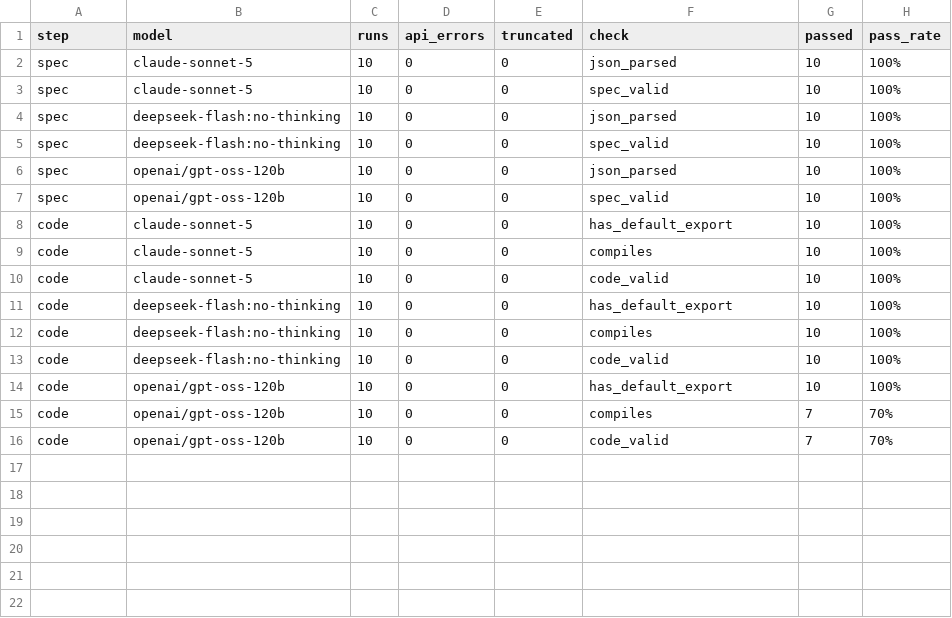
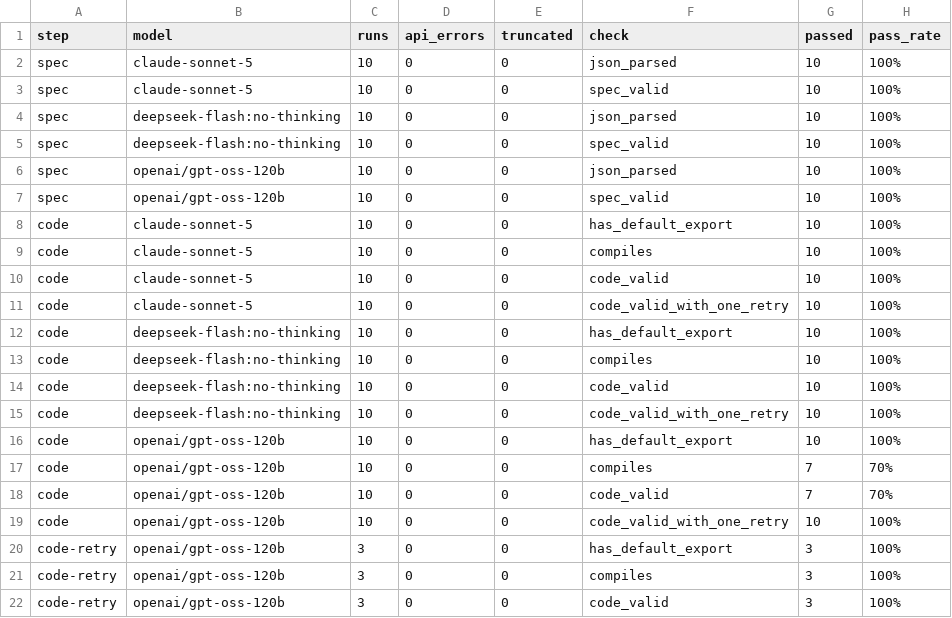
Before and after one commit to bhagwatm15/idea-to-prototype, a CSV file: results/summary.csv, drawn as a sheet.

```diff
--- a/results/summary.csv
+++ b/results/summary.csv
@@ -10,2 +10,3 @@ code,claude-sonnet-5,10,0,0,compiles,10,100%
 code,claude-sonnet-5,10,0,0,code_valid,10,100%
+code,claude-sonnet-5,10,0,0,code_valid_with_one_retry,10,100%
 code,deepseek-flash:no-thinking,10,0,0,has_default_export,10,100%
@@ -13,2 +14,3 @@ code,deepseek-flash:no-thinking,10,0,0,compiles,10,100%
 code,deepseek-flash:no-thinking,10,0,0,code_valid,10,100%
+code,deepseek-flash:no-thinking,10,0,0,code_valid_with_one_retry,10,100%
 code,openai/gpt-oss-120b,10,0,0,has_default_export,10,100%
@@ -16 +18,5 @@ code,openai/gpt-oss-120b,10,0,0,compiles,7,70%
 code,openai/gpt-oss-120b,10,0,0,code_valid,7,70%
+code,openai/gpt-oss-120b,10,0,0,code_valid_with_one_retry,10,100%
+code-retry,openai/gpt-oss-120b,3,0,0,has_default_export,3,100%
+code-retry,openai/gpt-oss-120b,3,0,0,compiles,3,100%
+code-retry,openai/gpt-oss-120b,3,0,0,code_valid,3,100%
```
Also changed, not shown: results/runs.csv, 4 other files.
